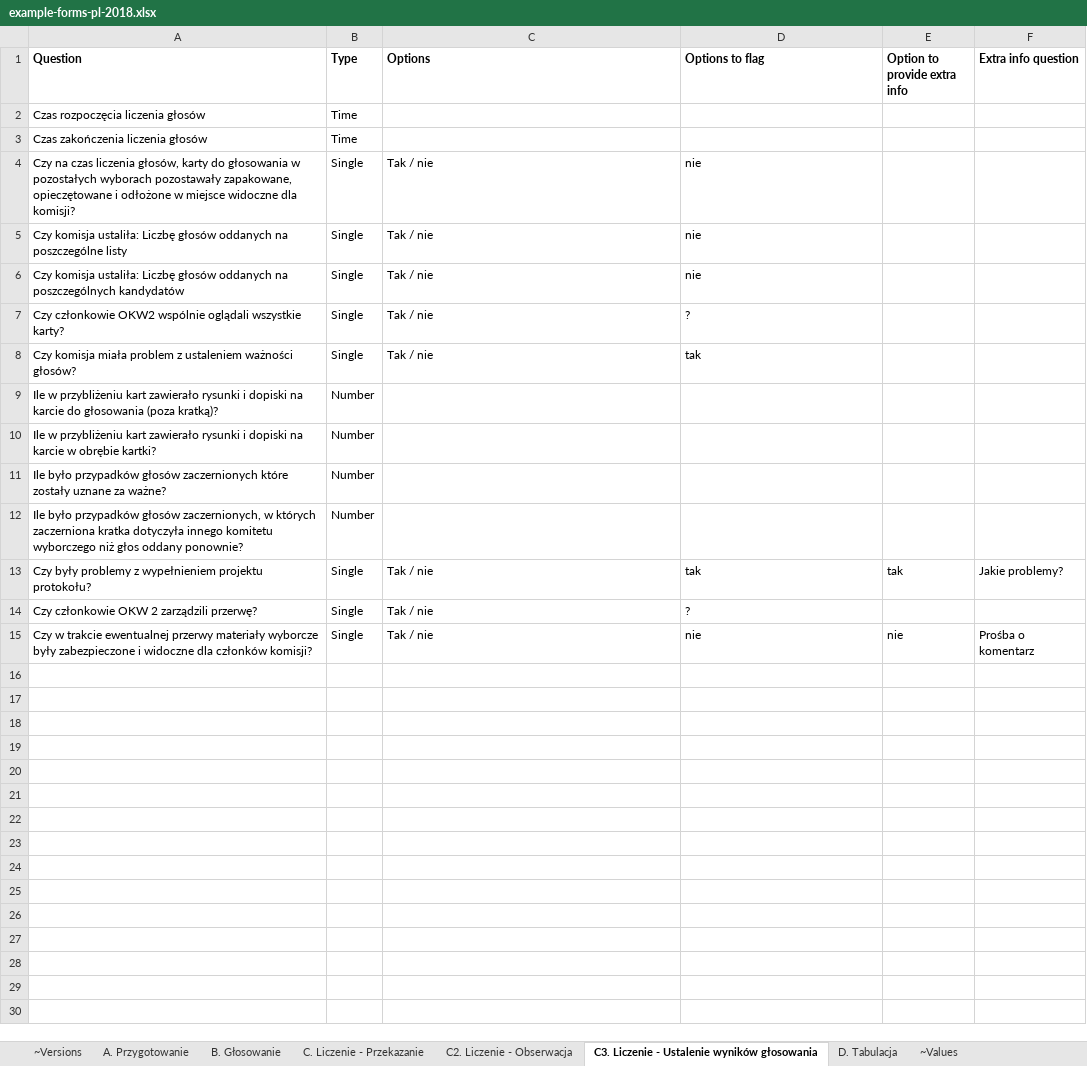
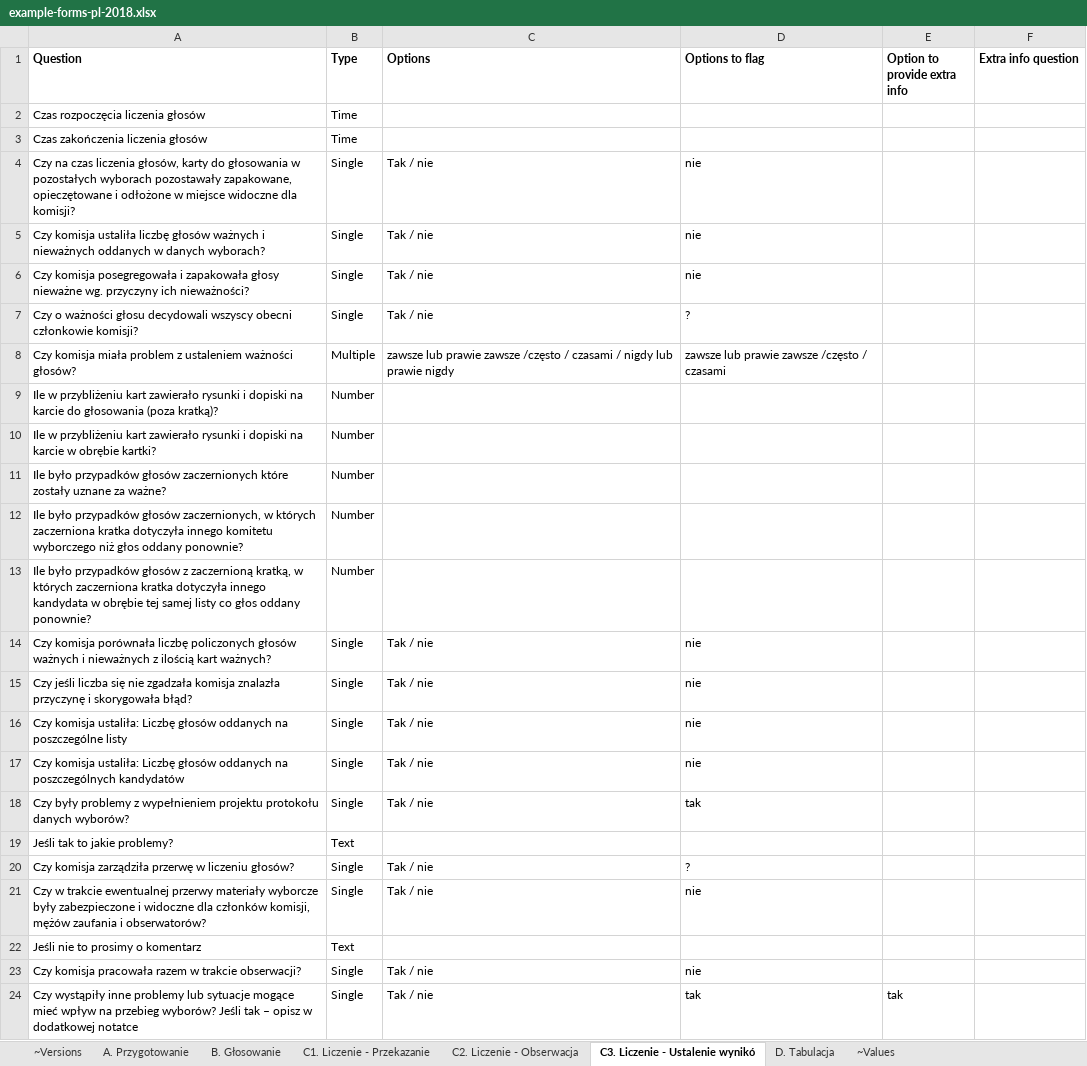
Before and after one commit to epforgpl/monitorizare-vot, an Excel workbook: forms-import/example-forms-pl-2018.xlsx, sheet C3. Liczenie - Ustalenie wynikó, drawn as a sheet; values as stored, in another font and other column widths than the file's, no borders; addresses are those after the commit; the diff names each change by its address in the sheet, - before the commit and + after, or states it on an @@ line.

```diff
--- a/forms-import/example-forms-pl-2018.xlsx (sheet C3. Liczenie - Ustalenie wynikó)
+++ b/forms-import/example-forms-pl-2018.xlsx (sheet C3. Liczenie - Ustalenie wynikó)
-sheet tab: C. Liczenie - Przekazanie
+sheet tab: C1. Liczenie - Przekazanie
-sheet tab: C3. Liczenie - Ustalenie wyników głosowania
+sheet tab: C3. Liczenie - Ustalenie wynikó
-A5 (Question): Czy komisja ustaliła: Liczbę głosów oddanych na poszczególne listy
+A5 (Question): Czy komisja ustaliła liczbę głosów ważnych i nieważnych oddanych w danych wyborach?
-A6 (Question): Czy komisja ustaliła: Liczbę głosów oddanych na poszczególnych kandydatów
+A6 (Question): Czy komisja posegregowała i zapakowała głosy nieważne wg. przyczyny ich nieważności?
-A7 (Question): Czy członkowie OKW2 wspólnie oglądali wszystkie karty?
+A7 (Question): Czy o ważności głosu decydowali wszyscy obecni członkowie komisji?
-B8 (Type): Single
+B8 (Type): Multiple
-C8 (Options): Tak / nie
+C8 (Options): zawsze lub prawie zawsze /często / czasami / nigdy lub prawie nigdy
-D8 (Options to flag): tak
+D8 (Options to flag): zawsze lub prawie zawsze /często / czasami
+row 13: Ile było przypadków głosów z zaczernioną kratką, w których zaczerniona kratka dotyczyła innego kandydata w obrębie tej samej listy co głos oddany ponownie? | Number
+row 14: Czy komisja porównała liczbę policzonych głosów ważnych i nieważnych z ilością kart ważnych? | Single | Tak / nie | nie
+row 15: Czy jeśli liczba się nie zgadzała komisja znalazła przyczynę i skorygowała błąd? | Single | Tak / nie | nie
+row 16: Czy komisja ustaliła: Liczbę głosów oddanych na poszczególne listy | Single | Tak / nie | nie
+row 17: Czy komisja ustaliła: Liczbę głosów oddanych na poszczególnych kandydatów | Single | Tak / nie | nie
-A18 (Question): …wypełnieniem projektu protokołu?
+A18 (Question): …wypełnieniem projektu protokołu danych wyborów?
-E18 (Option to provide extra info): tak
+E18 (Option to provide extra info): (empty)
-F18 (Extra info question): Jakie problemy?
+F18 (Extra info question): (empty)
+row 19: Jeśli tak to jakie problemy? | Text
-A20 (Question): Czy członkowie OKW 2 zarządzili przerwę?
+A20 (Question): Czy komisja zarządziła przerwę w liczeniu głosów?
-A21 (Question): …dla członków komisji?
+A21 (Question): …dla członków komisji, mężów zaufania i obserwatorów?
-E21 (Option to provide extra info): nie
+E21 (Option to provide extra info): (empty)
-F21 (Extra info question): Prośba o komentarz
+F21 (Extra info question): (empty)
+row 22: Jeśli nie to prosimy o komentarz | Text
+row 23: Czy komisja pracowała razem w trakcie obserwacji? | Single | Tak / nie | nie
+row 24: Czy wystąpiły inne problemy lub sytuacje mogące mieć wpływ na przebieg wyborów? Jeśli tak – opisz w dodatkowej notatce | Single | Tak / nie | tak | tak
```
Also changed, not shown: sheet B. Głosowanie, sheet D. Tabulacja, sheet C2. Liczenie - Obserwacja, sheet A. Przygotowanie, sheet C1. Liczenie - Przekazanie, sheet ~Versions, 1 more sheet, 2 other files.
